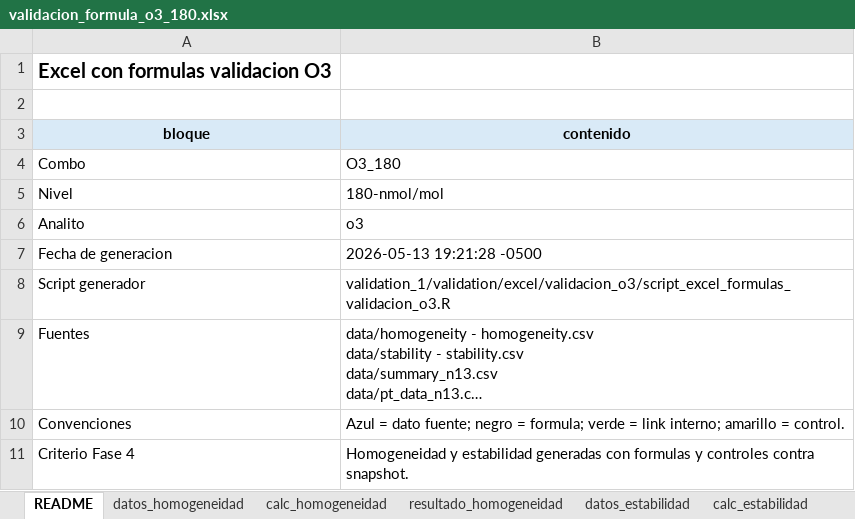
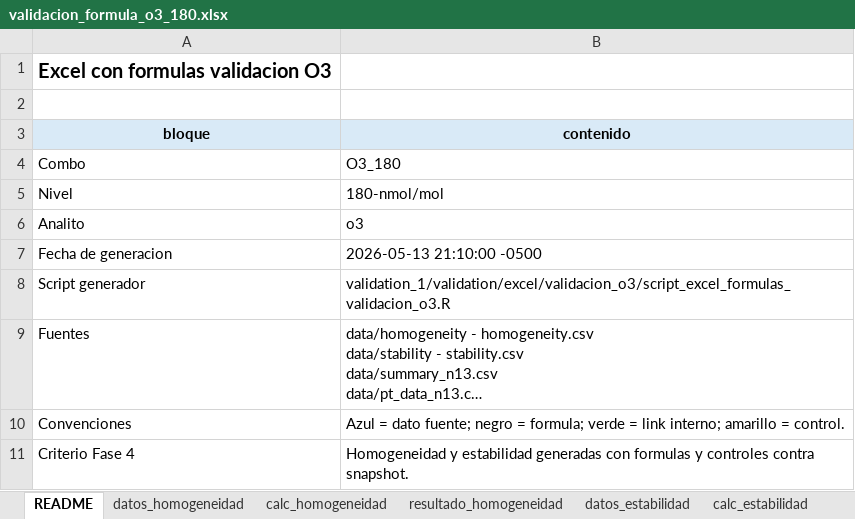
Before and after one commit to willl182/pt_app, an Excel workbook: validation_1/validation/excel/validacion_o3/formulas/validacion_formula_o3_180.xlsx, sheet README, drawn as a sheet; long unchanged cells end in …; values as stored, in another font and other column widths than the file's, no borders; the diff names each change by its address in the sheet, - before the commit and + after, or states it on an @@ line.

```diff
--- a/validation_1/validation/excel/validacion_o3/formulas/validacion_formula_o3_180.xlsx (sheet README)
+++ b/validation_1/validation/excel/validacion_o3/formulas/validacion_formula_o3_180.xlsx (sheet README)
-B7 (contenido): 2026-05-13 19:21:28 -0500
+B7 (contenido): 2026-05-13 21:10:00 -0500
```
Also changed, not shown: sheet validacion_final, other sheet tabs, validation_1/validation/excel/validacion_o3/formulas/validacion_formula_o3_0.xlsx, validation_1/validation/excel/validacion_o3/formulas/validacion_formula_o3_80.xlsx, 8 other files.
